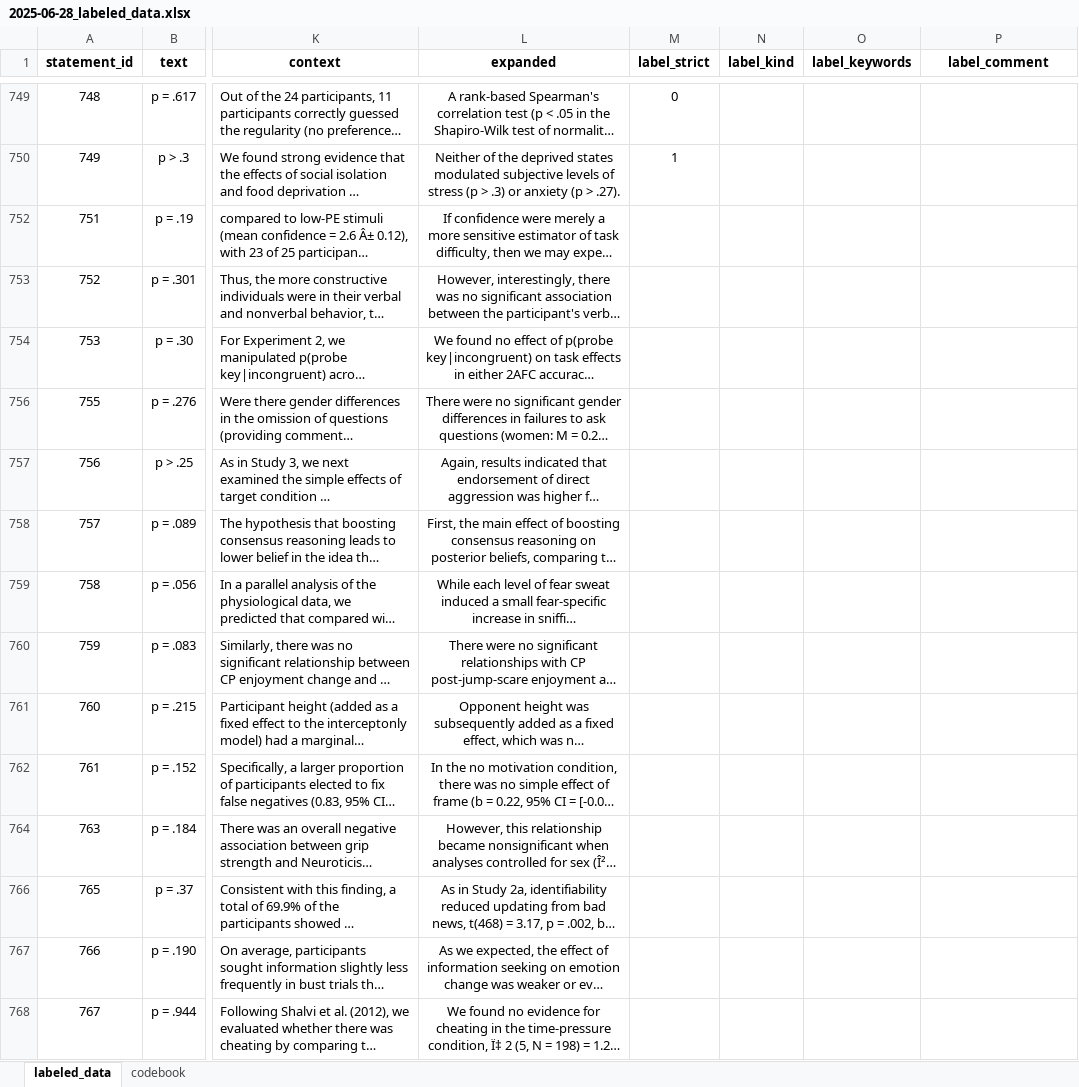
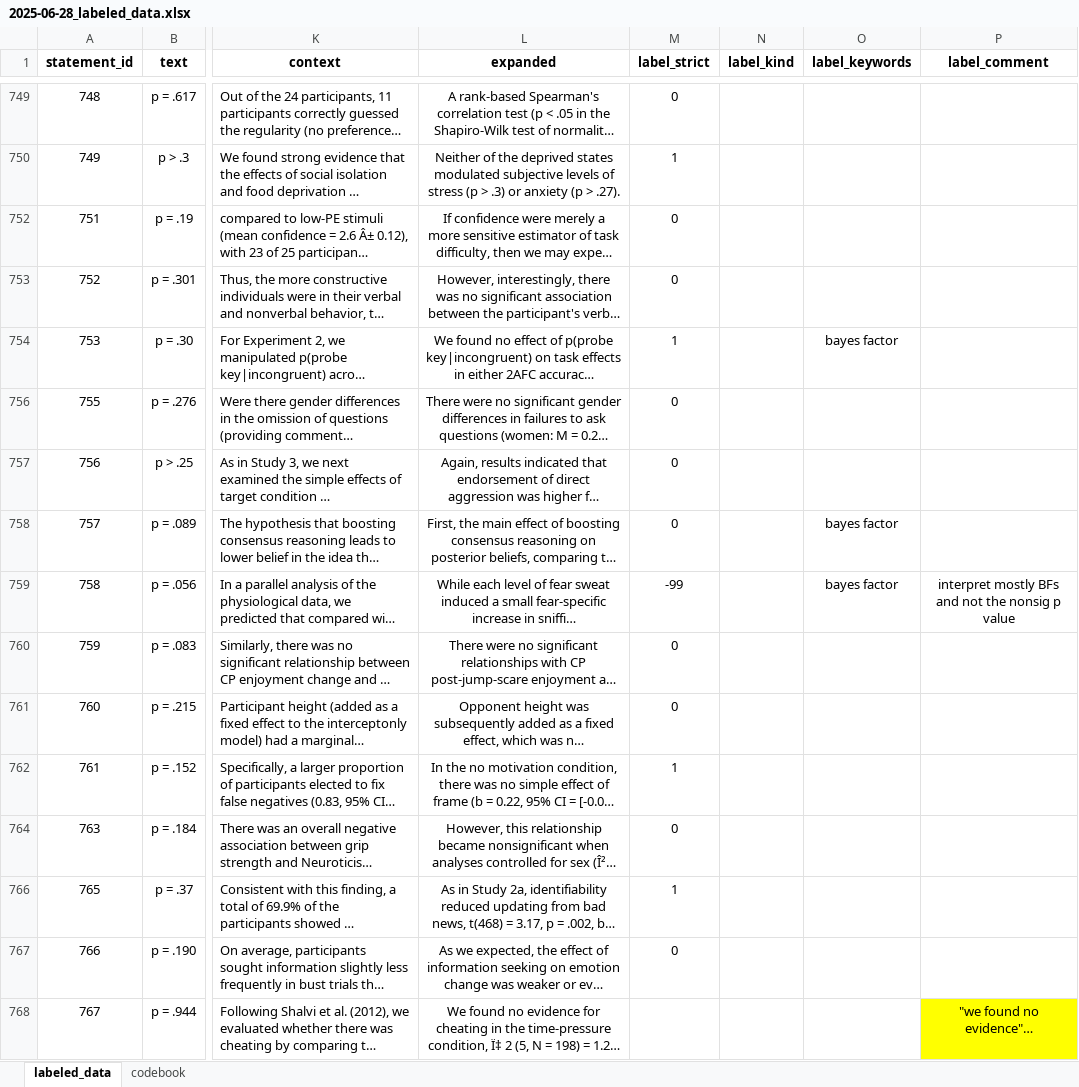
Before and after one commit to Raphael-Merz/nonsig-master-thesis, an Excel workbook: data/labeled/2025-06-28_labeled_data.xlsx, sheet labeled_data, drawn as a sheet; only a part is shown, gaps mark what is left out; long unchanged cells end in …; values as stored, in another font and other column widths than the file's, no borders; the diff covers the shown part only; the diff names each change by its address in the sheet, - before the commit and + after, or states it on an @@ line.

Commit message:
Labeled more statements

```diff
--- a/data/labeled/2025-06-28_labeled_data.xlsx (sheet labeled_data)
+++ b/data/labeled/2025-06-28_labeled_data.xlsx (sheet labeled_data)
-M752:M753 (label_strict): (empty)
+M752:M753 (label_strict): 0
-M754 (label_strict): (empty)
+M754 (label_strict): 1
-O754 (label_keywords): (empty)
+O754 (label_keywords): bayes factor
-M756:M758 (label_strict): (empty)
+M756:M758 (label_strict): 0
-O758:O759 (label_keywords): (empty)
+O758:O759 (label_keywords): bayes factor
-M759 (label_strict): (empty)
+M759 (label_strict): -99
-P759 (label_comment): (empty)
+P759 (label_comment): interpret mostly BFs and not the nonsig p value
-M760:M761 (label_strict): (empty)
+M760:M761 (label_strict): 0
-M762 (label_strict): (empty)
+M762 (label_strict): 1
-M764 (label_strict): (empty)
+M764 (label_strict): 0
-M766 (label_strict): (empty)
+M766 (label_strict): 1
-M767 (label_strict): (empty)
+M767 (label_strict): 0
-P768 (label_comment): (empty)
+P768 (label_comment): "we found no evidence"…
-P768 fill: none
+P768 fill: #FFFF00
```
Also changed, not shown: 43 edited cells elsewhere in this sheet.
